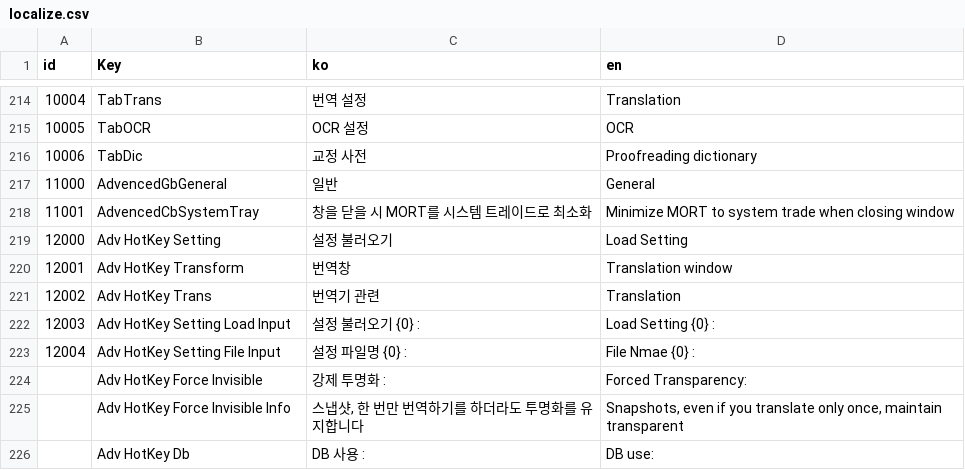
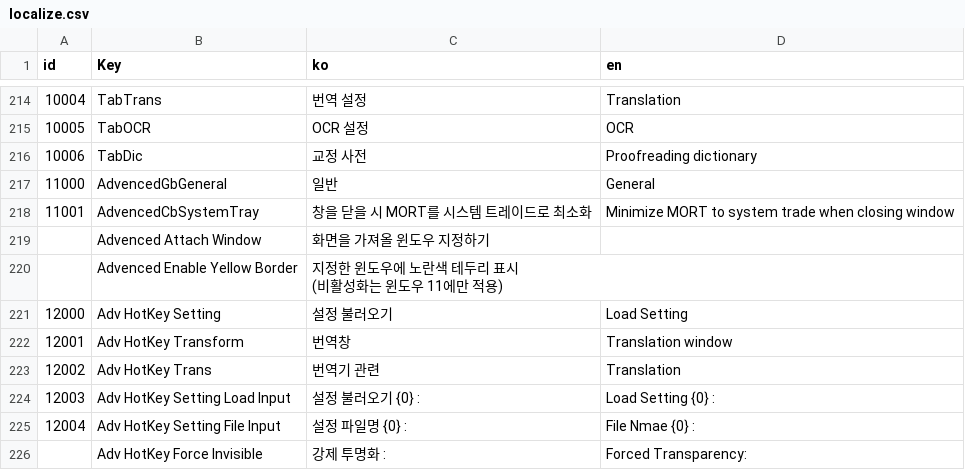
Before and after one commit to killkimno/MORT, a CSV file: MORT/Resources/localize.csv, drawn as a sheet; only a part is shown, gaps mark what is left out; the shorter side is filled out with more unchanged rows; ↵ is a line break in a cell; the diff names each change by its address in the sheet, - before the commit and + after, or states it on an @@ line.

```diff
--- a/MORT/Resources/localize.csv
+++ b/MORT/Resources/localize.csv
+row 219:  | Advenced Attach Window | 화면을 가져올 윈도우 지정하기
+row 220:  | Advenced Enable Yellow Border | 지정한 윈도우에 노란색 테두리 표시 ↵ (비활성화는 윈도우 11에만 적용)
```
Also changed, not shown: 5 other files.
